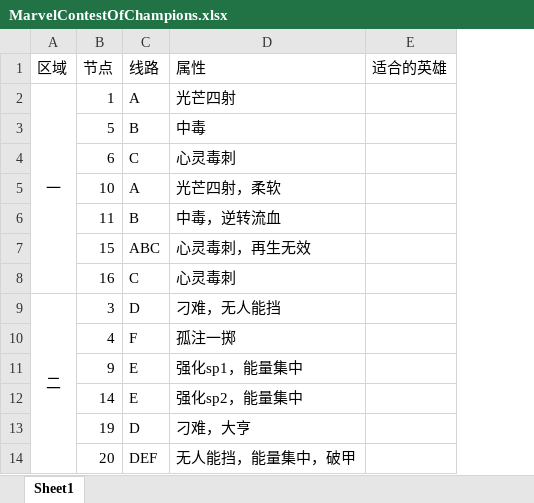
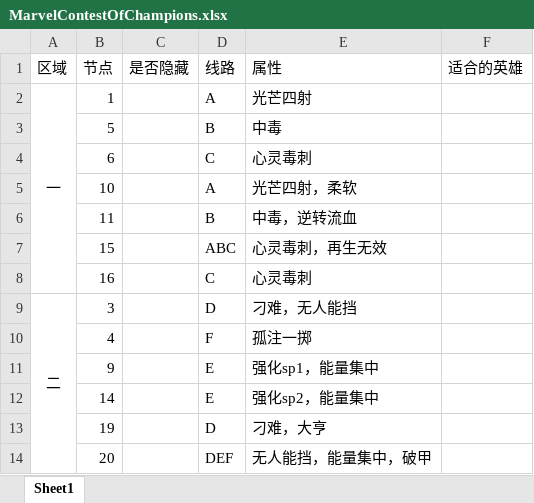
Before and after one commit to Even-Hui/Games, an Excel workbook: MarvelContestOfChampions/MarvelContestOfChampions.xlsx, sheet Sheet1, drawn as a sheet; only a part is shown; values as stored, in another font and other column widths than the file's, no borders; the diff names each change by its address in the sheet, - before the commit and + after, or states it on an @@ line.

Commit message:
添加隐藏信息

```diff
--- a/MarvelContestOfChampions/MarvelContestOfChampions.xlsx (sheet Sheet1)
+++ b/MarvelContestOfChampions/MarvelContestOfChampions.xlsx (sheet Sheet1)
+column C (是否隐藏), empty
```
